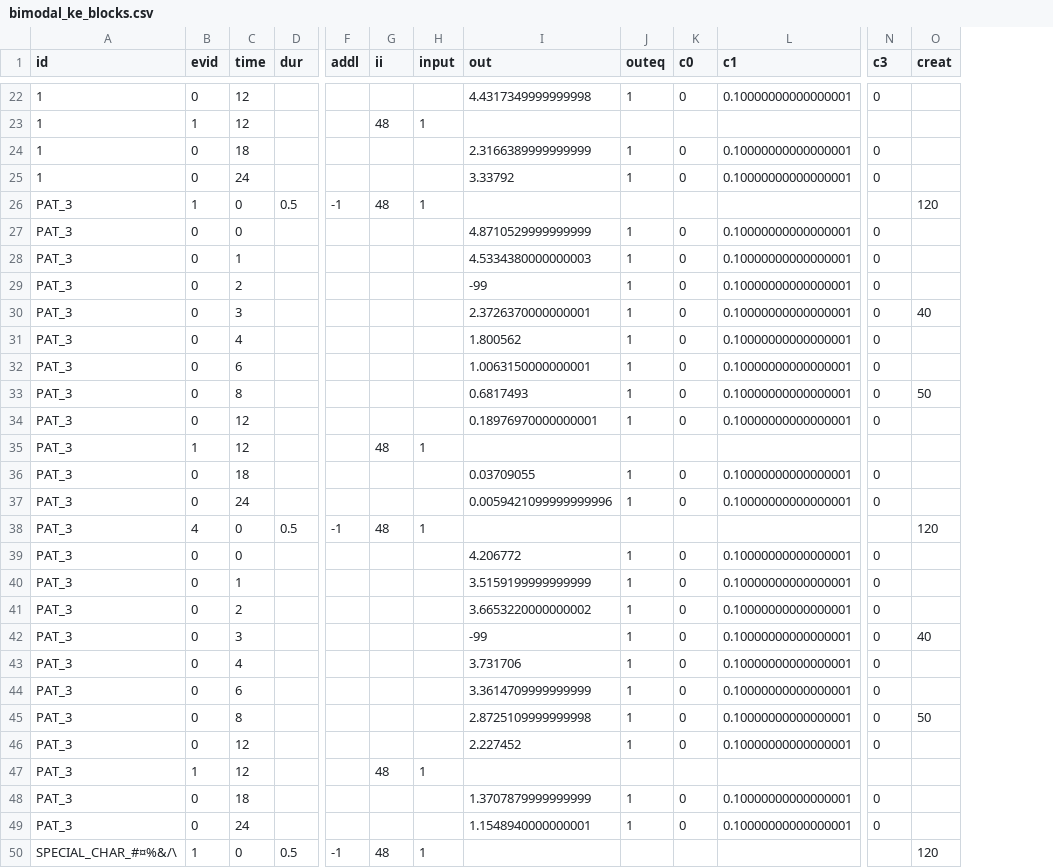
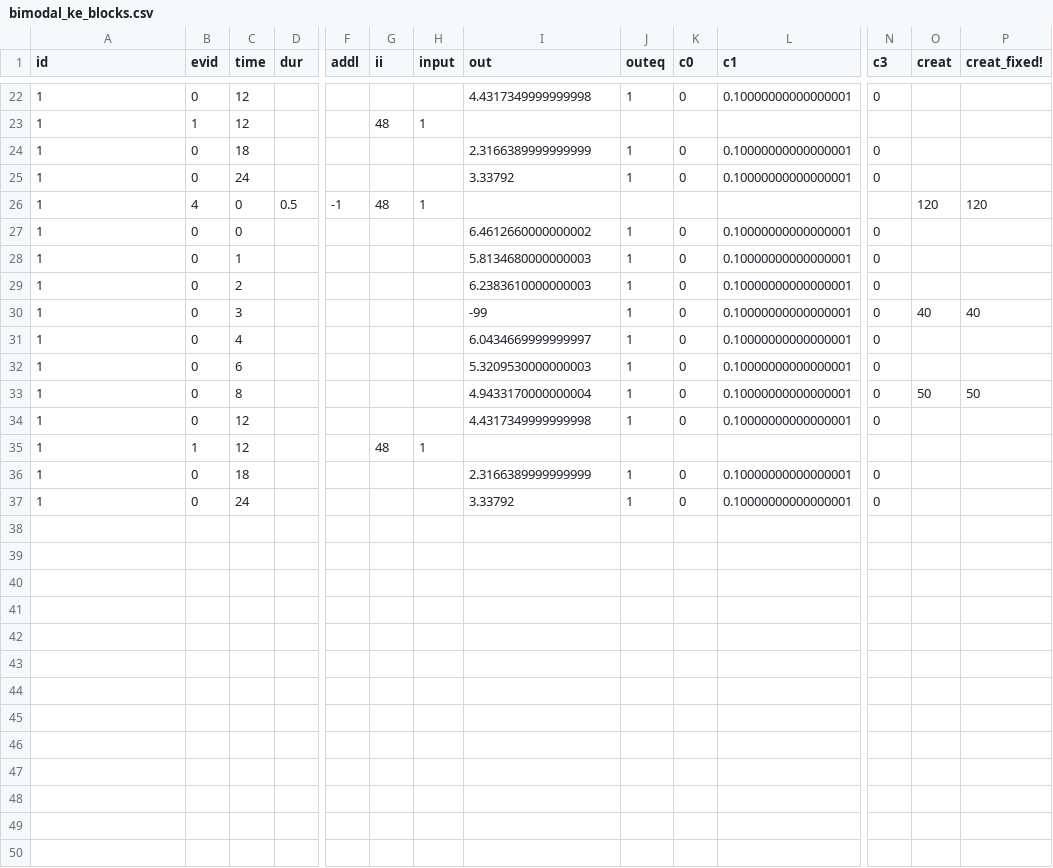
Before and after one commit to LAPKB/PMcore, a CSV file: examples/data/bimodal_ke_blocks.csv, drawn as a sheet; only a part is shown, gaps mark what is left out; removed rows and columns are numbered as before the commit, all else as after; rows hold the shown columns only; the diff names each change by its address in the sheet, - before the commit and + after, or states it on an @@ line.

Commit message:
Simpler example for blocks

```diff
--- a/examples/data/bimodal_ke_blocks.csv
+++ b/examples/data/bimodal_ke_blocks.csv
+column P (creat_fixed!), rows 26-33: 120 |  |  |  | 40 |  |  | 50
-row 26: PAT_3 | 1 | 0 | 0.5 | -1 | 48 | 1 |  |  |  |  |  | 120
-row 27: PAT_3 | 0 | 0 |  |  |  |  | 4.8710529999999999 | 1 | 0 | 0.10000000000000001 | 0
-row 28: PAT_3 | 0 | 1 |  |  |  |  | 4.5334380000000003 | 1 | 0 | 0.10000000000000001 | 0
-row 29: PAT_3 | 0 | 2 |  |  |  |  | -99 | 1 | 0 | 0.10000000000000001 | 0
-row 30: PAT_3 | 0 | 3 |  |  |  |  | 2.3726370000000001 | 1 | 0 | 0.10000000000000001 | 0 | 40
-row 31: PAT_3 | 0 | 4 |  |  |  |  | 1.800562 | 1 | 0 | 0.10000000000000001 | 0
-row 32: PAT_3 | 0 | 6 |  |  |  |  | 1.0063150000000001 | 1 | 0 | 0.10000000000000001 | 0
-row 33: PAT_3 | 0 | 8 |  |  |  |  | 0.6817493 | 1 | 0 | 0.10000000000000001 | 0 | 50
-row 34: PAT_3 | 0 | 12 |  |  |  |  | 0.18976970000000001 | 1 | 0 | 0.10000000000000001 | 0
-row 35: PAT_3 | 1 | 12 |  |  | 48 | 1
-row 36: PAT_3 | 0 | 18 |  |  |  |  | 0.03709055 | 1 | 0 | 0.10000000000000001 | 0
-row 37: PAT_3 | 0 | 24 |  |  |  |  | 0.0059421099999999996 | 1 | 0 | 0.10000000000000001 | 0
-A26:A37 (id): PAT_3
+A26:A37 (id): 1
-I27 (out): 4.206772
+I27 (out): 6.4612660000000002
-I28 (out): 3.5159199999999999
+I28 (out): 5.8134680000000003
-I29 (out): 3.6653220000000002
+I29 (out): 6.2383610000000003
-I31 (out): 3.731706
+I31 (out): 6.0434669999999997
-I32 (out): 3.3614709999999999
+I32 (out): 5.3209530000000003
-I33 (out): 2.8725109999999998
+I33 (out): 4.9433170000000004
-I34 (out): 2.227452
+I34 (out): 4.4317349999999998
-I36 (out): 1.3707879999999999
+I36 (out): 2.3166389999999999
-I37 (out): 1.1548940000000001
+I37 (out): 3.33792
-row 50: SPECIAL_CHAR_#¤%&/\ | 1 | 0 | 0.5 | -1 | 48 | 1 |  |  |  |  |  | 120
```
